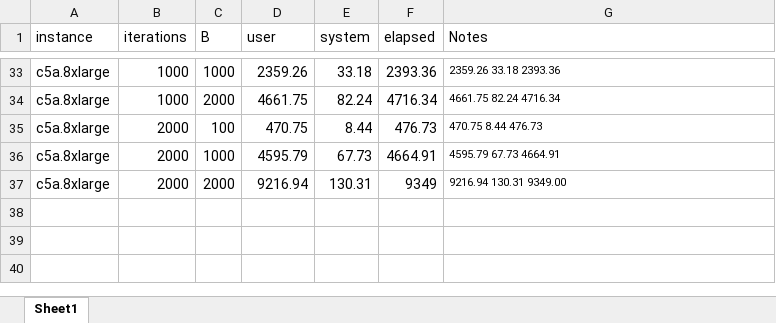
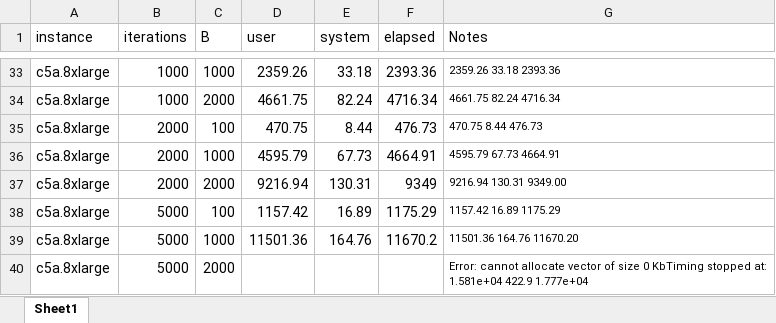
Before and after one commit to mightymetrika/crtb, an Excel workbook: rawdatafiles/crtb_lm_sim_runtimes.xlsx, sheet Sheet1, drawn as a sheet; only a part is shown, gaps mark what is left out; values as stored, in another font and other column widths than the file's, no borders; the diff names each change by its address in the sheet, - before the commit and + after, or states it on an @@ line.

Commit message:
update crtb_lim_sim_runtimes data

```diff
--- a/rawdatafiles/crtb_lm_sim_runtimes.xlsx (sheet Sheet1)
+++ b/rawdatafiles/crtb_lm_sim_runtimes.xlsx (sheet Sheet1)
+row 38: c5a.8xlarge | 5000 | 100 | 1157.42 | 16.89 | 1175.29 | 1157.42 16.89 1175.29
+row 39: c5a.8xlarge | 5000 | 1000 | 11501.36 | 164.76 | 11670.2 | 11501.36 164.76 11670.20
+row 40: c5a.8xlarge | 5000 | 2000 |  |  |  | Error: cannot allocate vector of size 0 KbTiming stopped at: 1.581e+04 422.9 1.777e+04
```
Also changed, not shown: 3 other files.
